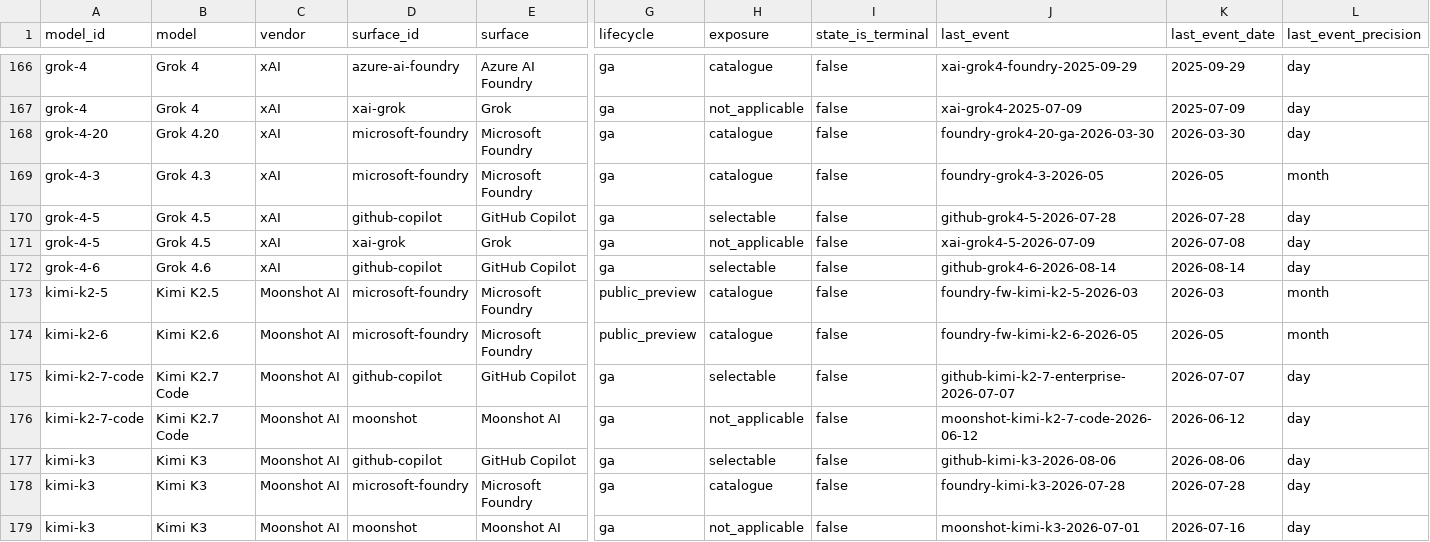
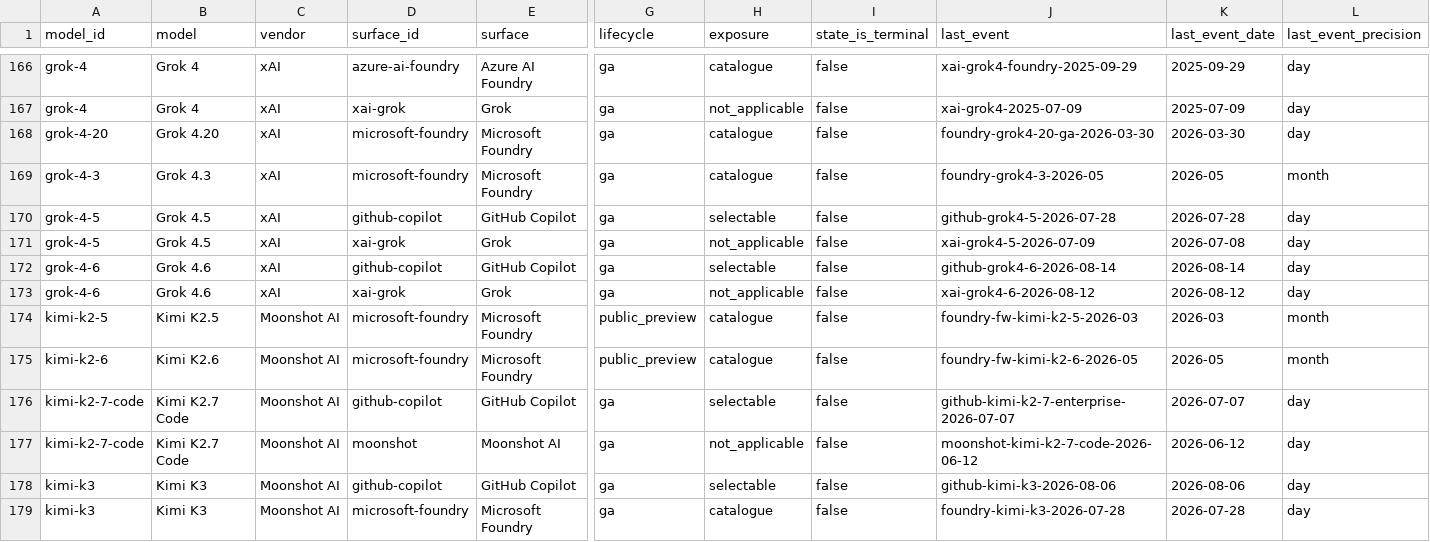
Before and after one commit to Bibbleq/frontier-model-tracker, a CSV file: generated/current-state.csv, drawn as a sheet; only a part is shown, gaps mark what is left out; the shorter side is filled out with more unchanged rows; rows hold the shown columns only; the diff names each change by its address in the sheet, - before the commit and + after, or states it on an @@ line.

```diff
--- a/generated/current-state.csv
+++ b/generated/current-state.csv
+row 173: grok-4-6 | Grok 4.6 | xAI | xai-grok | Grok | ga | not_applicable | false | xai-grok4-6-2026-08-12 | 2026-08-12 | day
```
Also changed, not shown: generated/events.csv, generated/lag.csv, 7 other files.
